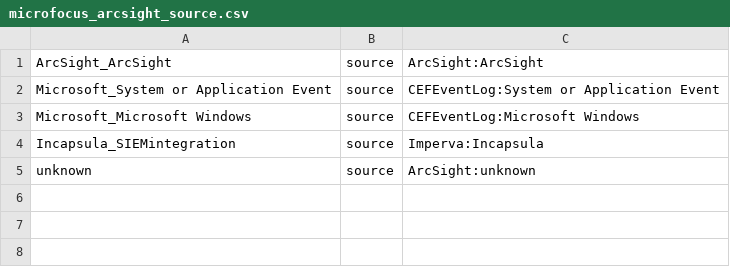
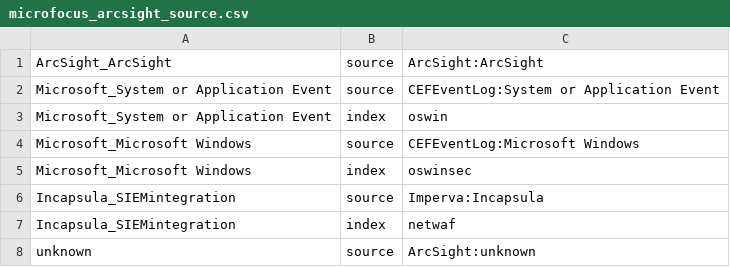
Before and after one commit to splunk/splunk-connect-for-syslog, a CSV file: package/etc/context-local/microfocus_arcsight_source.csv, drawn as a sheet.

```diff
--- a/package/etc/context-local/microfocus_arcsight_source.csv
+++ b/package/etc/context-local/microfocus_arcsight_source.csv
@@ -2,4 +2,7 @@ ArcSight_ArcSight,source,ArcSight:ArcSight
 Microsoft_System or Application Event,source,CEFEventLog:System or Application Event
+Microsoft_System or Application Event,index,oswin
 Microsoft_Microsoft Windows,source,CEFEventLog:Microsoft Windows
+Microsoft_Microsoft Windows,index,oswinsec
 Incapsula_SIEMintegration,source,Imperva:Incapsula
+Incapsula_SIEMintegration,index,netwaf
 unknown,source,ArcSight:unknown
```
Also changed, not shown: 3 other files.
